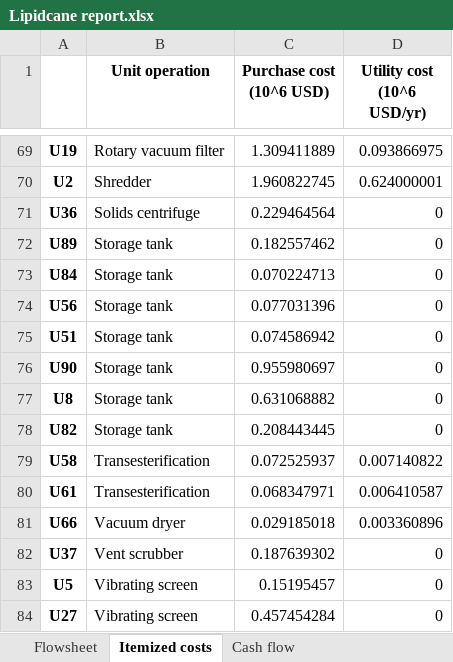
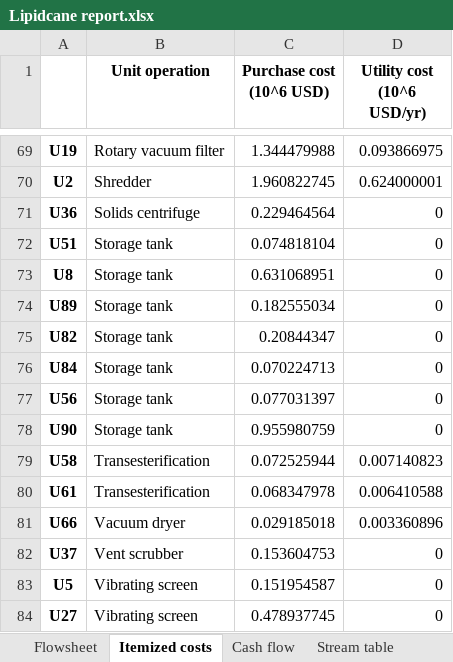
Before and after one commit to BioSTEAMDevelopmentGroup/biosteam, an Excel workbook: docs/Lipidcane report.xlsx, sheet Itemized costs, drawn as a sheet; only a part is shown, gaps mark what is left out; values as stored, in another font and other column widths than the file's, no borders; removed rows and columns are numbered as before the commit, all else as after; the diff covers the shown part only; the diff names each change by its address in the sheet, - before the commit and + after, or states it on an @@ line.

```diff
--- a/docs/Lipidcane report.xlsx (sheet Itemized costs)
+++ b/docs/Lipidcane report.xlsx (sheet Itemized costs)
-C69 (Purchase cost (10^6 USD)): 1.309411889
+C69 (Purchase cost (10^6 USD)): 1.344479988
+row 72: U51 | Storage tank | 0.074818104 | 0
+row 73: U8 | Storage tank | 0.631068951 | 0
-C74 (Purchase cost (10^6 USD)): 0.182557462
+C74 (Purchase cost (10^6 USD)): 0.182555034
+row 75: U82 | Storage tank | 0.20844347 | 0
-C77 (Purchase cost (10^6 USD)): 0.077031396
+C77 (Purchase cost (10^6 USD)): 0.077031397
-row 75: U51 | Storage tank | 0.074586942 | 0
-C78 (Purchase cost (10^6 USD)): 0.955980697
+C78 (Purchase cost (10^6 USD)): 0.955980759
-row 77: U8 | Storage tank | 0.631068882 | 0
-row 78: U82 | Storage tank | 0.208443445 | 0
-C79 (Purchase cost (10^6 USD)): 0.072525937
+C79 (Purchase cost (10^6 USD)): 0.072525944
-D79 (Utility cost (10^6 USD/yr)): 0.007140822
+D79 (Utility cost (10^6 USD/yr)): 0.007140823
-C80 (Purchase cost (10^6 USD)): 0.068347971
+C80 (Purchase cost (10^6 USD)): 0.068347978
-D80 (Utility cost (10^6 USD/yr)): 0.006410587
+D80 (Utility cost (10^6 USD/yr)): 0.006410588
-C82 (Purchase cost (10^6 USD)): 0.187639302
+C82 (Purchase cost (10^6 USD)): 0.153604753
-C83 (Purchase cost (10^6 USD)): 0.15195457
+C83 (Purchase cost (10^6 USD)): 0.151954587
-C84 (Purchase cost (10^6 USD)): 0.457454284
+C84 (Purchase cost (10^6 USD)): 0.478937745
```
Also changed, not shown: 21 added rows, 21 removed rows, 7 moved rows and 55 edited cells elsewhere in this sheet, sheet Stream table, sheet Design requirements, sheet Utilities, sheet Cash flow, other sheet tabs, charts or pictures, 48 other files.
